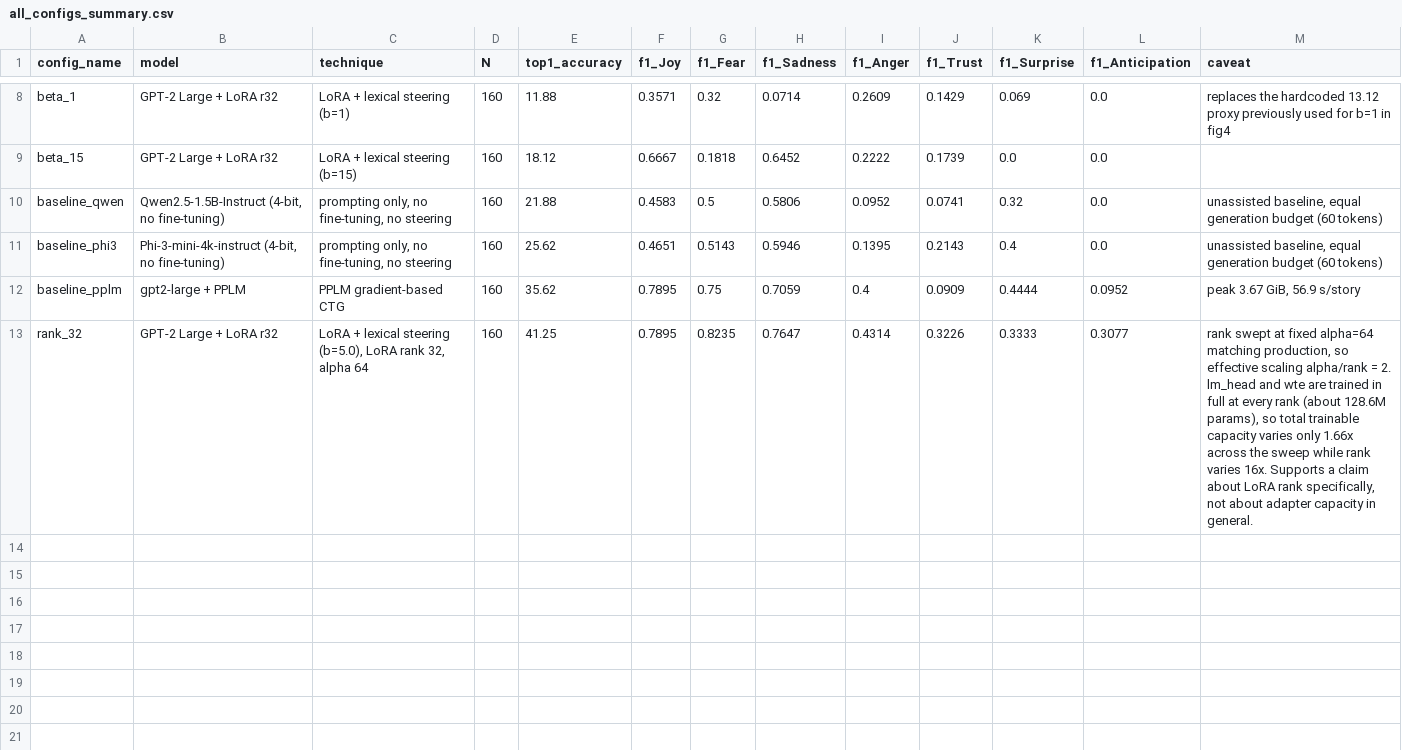
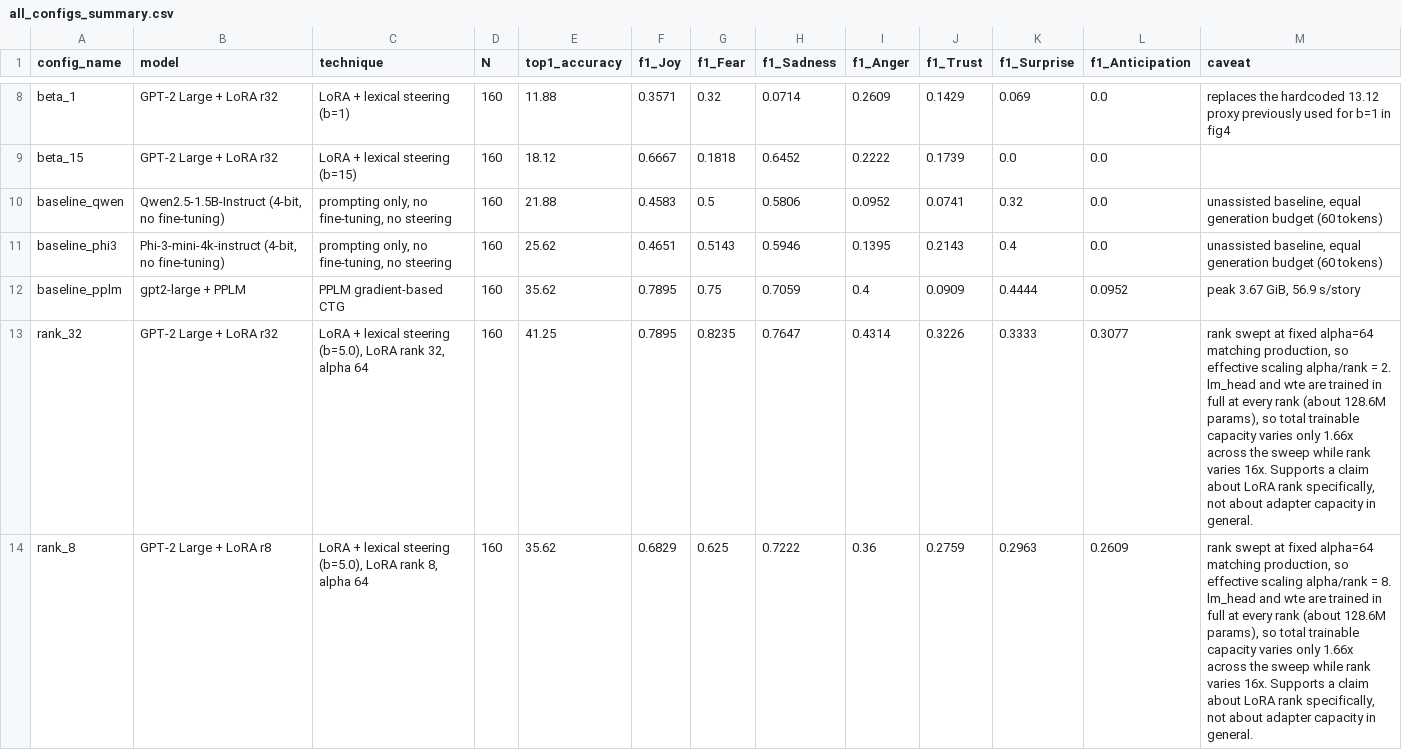
Before and after one commit to rbi-international/PhD_Paper2_Granular_Storytelling, a CSV file: results/all_configs_summary.csv, drawn as a sheet; only a part is shown, gaps mark what is left out; the diff names each change by its address in the sheet, - before the commit and + after, or states it on an @@ line.

Commit message:
Rank sweep: r=8 complete, Top-1 accuracy 35.62%
One point of the clean LoRA-rank sweep. Trained with everything except r frozen from the
production recipe (alpha stays 64, so effective scaling alpha/rank moves with rank), then
evaluated through the Task A path on the revision manifest with steering on.

Interpretation is bounded by two things fixed before any numbers existed: the retraining
noise floor of 3.13 points measured from rank_32 against decoding_topp, and the narrow
capacity claim (lm_head and wte train in full at every rank, so 16x rank is only 1.66x
trainable capacity, which supports a claim about LoRA rank specifically and not about
adapter capacity in general).

```diff
--- a/results/all_configs_summary.csv
+++ b/results/all_configs_summary.csv
+row 14: rank_8 | GPT-2 Large + LoRA r8 | LoRA + lexical steering (b=5.0), LoRA rank 8, alpha 64 | 160 | 35.62 | 0.6829 | 0.625 | 0.7222 | 0.36 | 0.2759 | 0.2963 | 0.2609 | rank swept at fixed alpha=64 matching production, so effective scaling alpha/rank = 8. lm_head and wte are trained in full at every rank (about 128.6M params), so total trainable capacity varies only 1.66x across the sweep while rank varies 16x. Supports a claim about LoRA rank specifically, not about adapter capacity in general.
```
Also changed, not shown: 4 other files.
